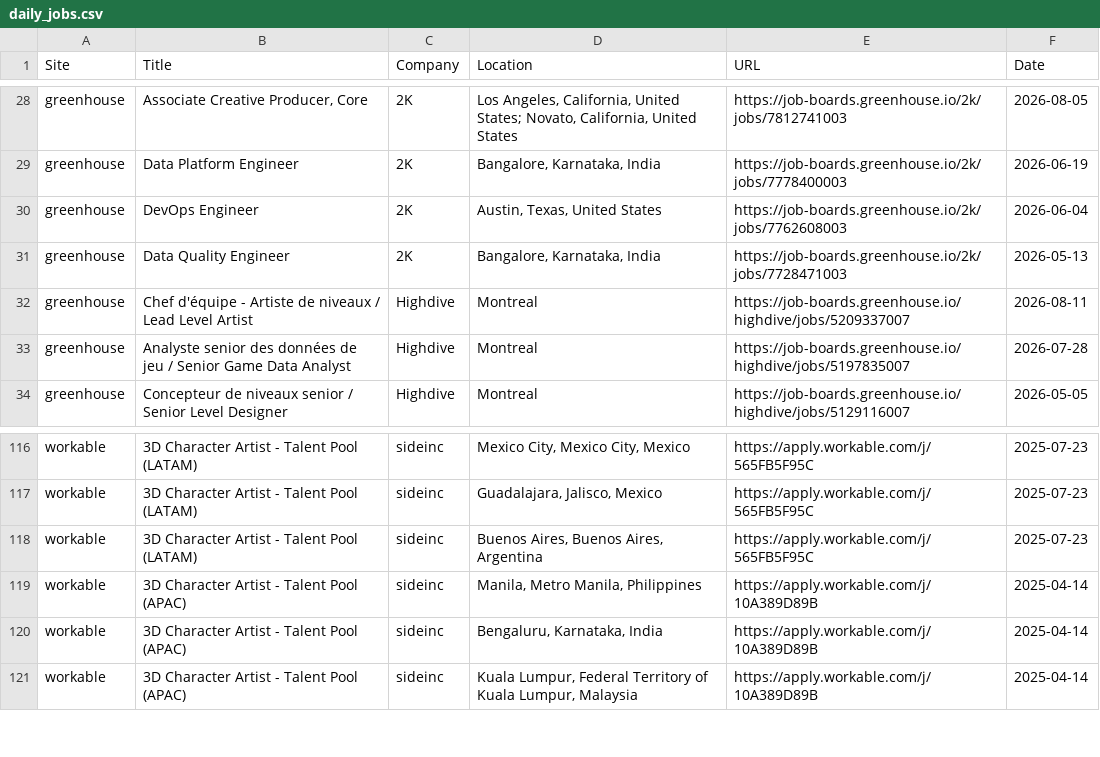
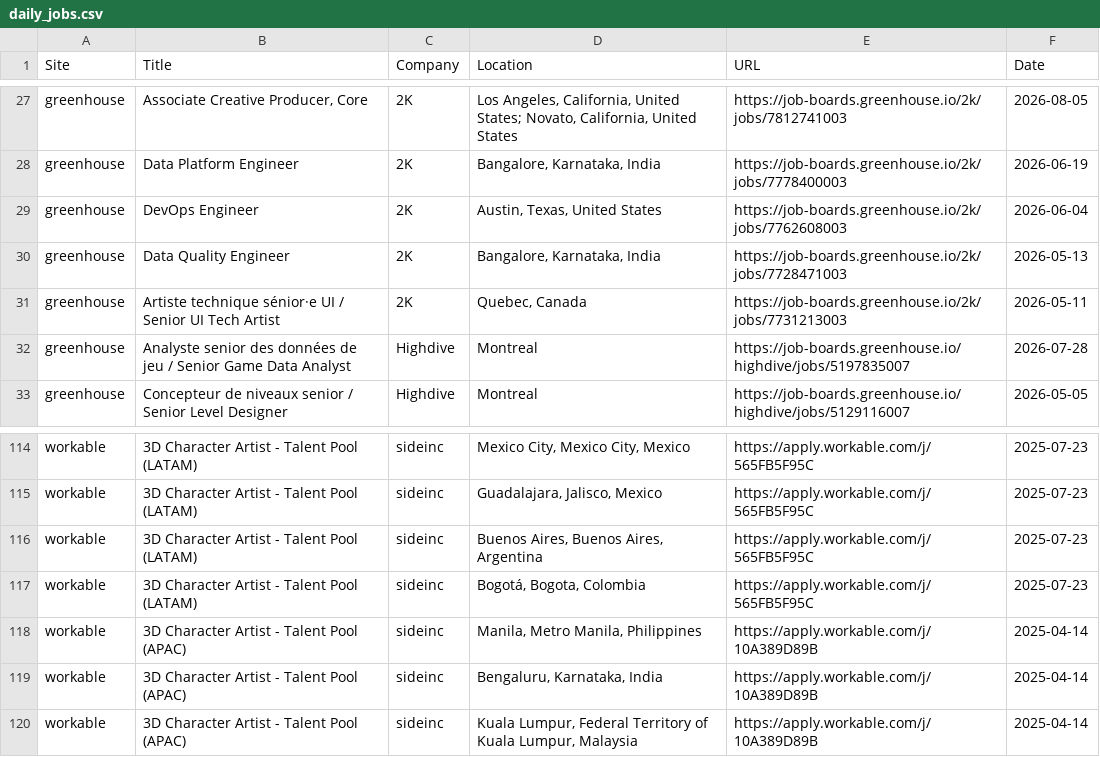
Before and after one commit to christiandguerard/ever-jobs-dash, a CSV file: daily_jobs.csv, drawn as a sheet; only a part is shown, gaps mark what is left out; the diff covers the shown part only.

```diff
--- a/daily_jobs.csv
+++ b/daily_jobs.csv
@@ -31,3 +30,3 @@ greenhouse,DevOps Engineer,2K,"Austin, Texas, United States",https://job-boards.
 greenhouse,Data Quality Engineer,2K,"Bangalore, Karnataka, India",https://job-boards.greenhouse.io/2k/jobs/7728471003,2026-05-13
-greenhouse,Chef d'équipe - Artiste de niveaux / Lead Level Artist,Highdive,Montreal,https://job-boards.greenhouse.io/highdive/jobs/5209337007,2026-08-11
+greenhouse,Artiste technique sénior·e UI / Senior UI Tech Artist,2K,"Quebec, Canada",https://job-boards.greenhouse.io/2k/jobs/7731213003,2026-05-11
 greenhouse,Analyste senior des données de jeu / Senior Game Data Analyst,Highdive,Montreal,https://job-boards.greenhouse.io/highdive/jobs/5197835007,2026-07-28
@@ -118,2 +116,3 @@ workable,3D Character Artist - Talent Pool (LATAM),sideinc,"Guadalajara, Jalisco
 workable,3D Character Artist - Talent Pool (LATAM),sideinc,"Buenos Aires, Buenos Aires, Argentina",https://apply.workable.com/j/565FB5F95C,2025-07-23
+workable,3D Character Artist - Talent Pool (LATAM),sideinc,"Bogotá, Bogota, Colombia",https://apply.workable.com/j/565FB5F95C,2025-07-23
 workable,3D Character Artist - Talent Pool (APAC),sideinc,"Manila, Metro Manila, Philippines",https://apply.workable.com/j/10A389D89B,2025-04-14
```
Also changed, not shown: 10 added rows, 12 removed rows, 1 moved row and 14 edited cells elsewhere in this file.
